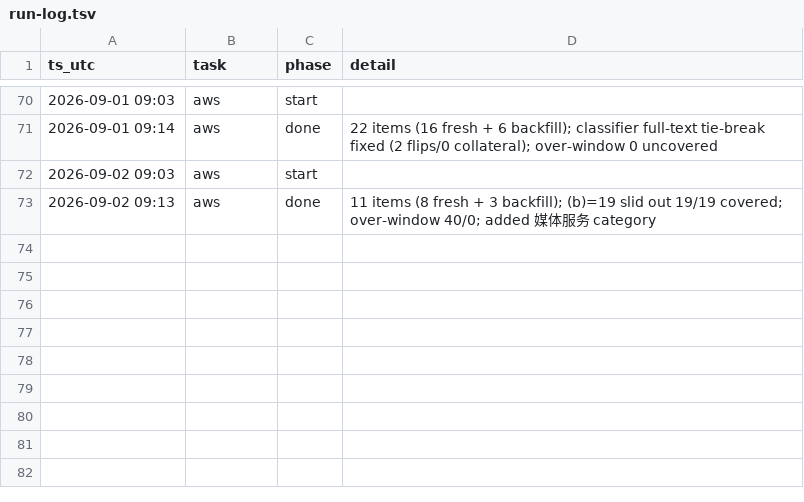
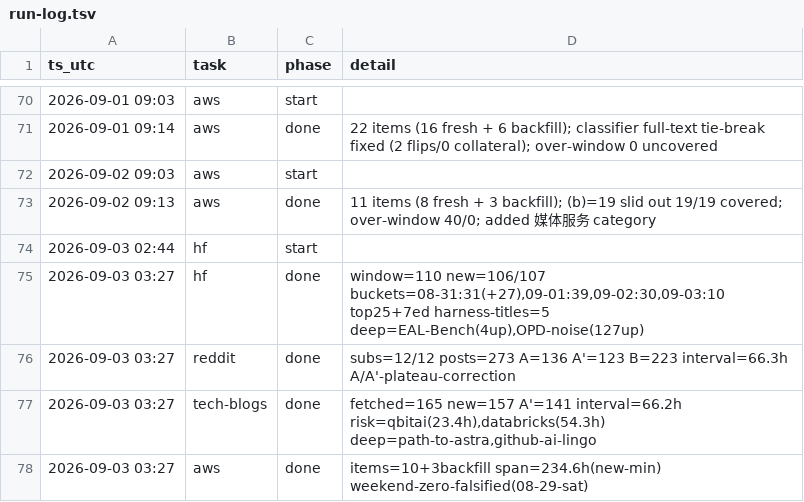
Before and after one commit to IanLiYi1996/personal-research-journal, a TSV file: ops/run-log.tsv, drawn as a sheet; only a part is shown, gaps mark what is left out.

```diff
--- a/ops/run-log.tsv
+++ b/ops/run-log.tsv
@@ -73 +73,6 @@ ts_utc	task	phase	detail
 2026-09-02 09:13	aws	done	11 items (8 fresh + 3 backfill); (b)=19 slid out 19/19 covered; over-window 40/0; added 媒体服务 category
+2026-09-03 02:44	hf	start	
+2026-09-03 03:27	hf	done	window=110 new=106/107 buckets=08-31:31(+27),09-01:39,09-02:30,09-03:10 top25+7ed harness-titles=5 deep=EAL-Bench(4up),OPD-noise(127up)
+2026-09-03 03:27	reddit	done	subs=12/12 posts=273 A=136 A'=123 B=223 interval=66.3h A/A'-plateau-correction
+2026-09-03 03:27	tech-blogs	done	fetched=165 new=157 A'=141 interval=66.2h risk=qbitai(23.4h),databricks(54.3h) deep=path-to-astra,github-ai-lingo
+2026-09-03 03:27	aws	done	items=10+3backfill span=234.6h(new-min) weekend-zero-falsified(08-29-sat)
```
Also changed, not shown: aws-whats-new/backfill-delays.tsv, aws-whats-new/window-health.tsv, 10 other files.
